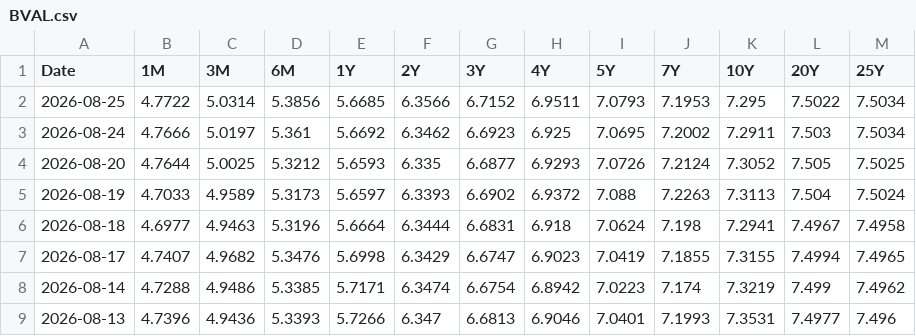
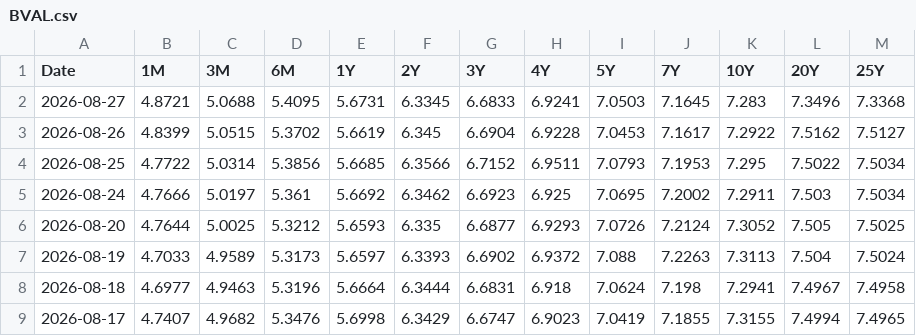
Before and after one commit to minjoukang-jpg/benchmarkrates, a CSV file: data/BVAL.csv, drawn as a sheet; only a part is shown; the shorter side is filled out with more unchanged rows.

```diff
--- a/data/BVAL.csv
+++ b/data/BVAL.csv
@@ -1,2 +1,4 @@
 Date,1M,3M,6M,1Y,2Y,3Y,4Y,5Y,7Y,10Y,20Y,25Y
+2026-08-27,4.8721,5.0688,5.4095,5.6731,6.3345,6.6833,6.9241,7.0503,7.1645,7.283,7.3496,7.3368
+2026-08-26,4.8399,5.0515,5.3702,5.6619,6.345,6.6904,6.9228,7.0453,7.1617,7.2922,7.5162,7.5127
 2026-08-25,4.7722,5.0314,5.3856,5.6685,6.3566,6.7152,6.9511,7.0793,7.1953,7.295,7.5022,7.5034
```
Also changed, not shown: data/MGS.csv, data/MYOR.csv, 7 other files.
